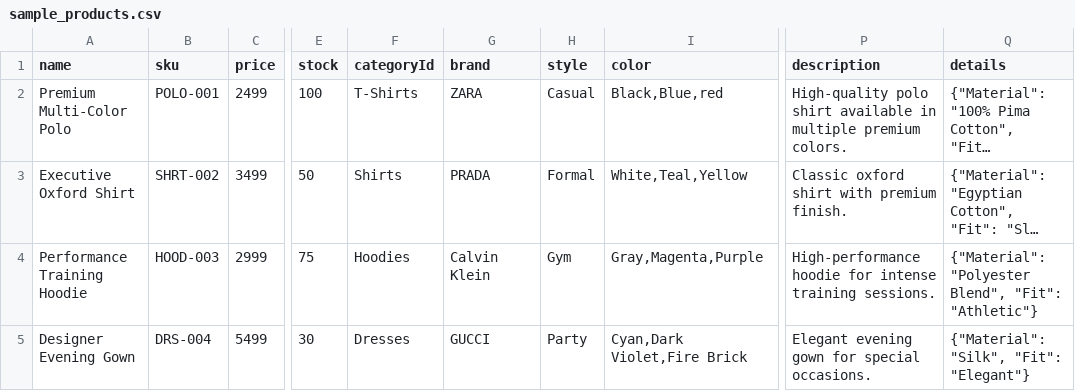
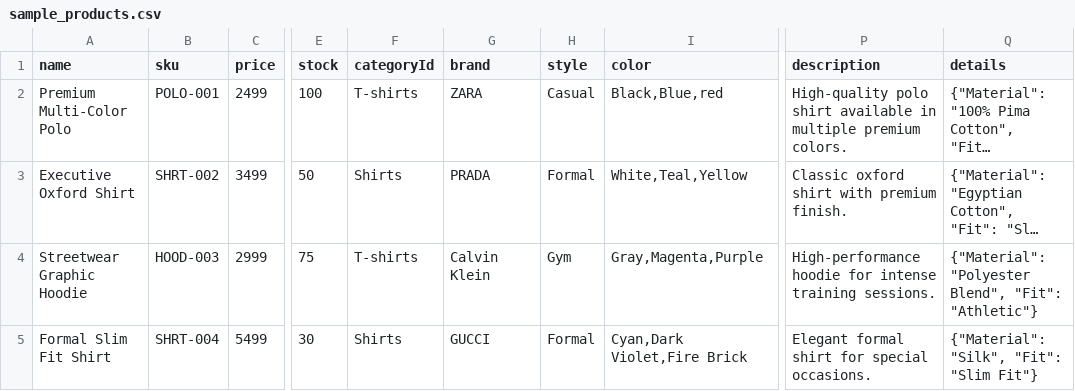
Before and after one commit to vignesh-code-git/main_project, a CSV file: frontend/public/sample_products.csv, drawn as a sheet; only a part is shown, gaps mark what is left out; long unchanged cells end in …; the diff names each change by its address in the sheet, - before the commit and + after, or states it on an @@ line.

```diff
--- a/frontend/public/sample_products.csv
+++ b/frontend/public/sample_products.csv
-F2 (categoryId): T-Shirts
+F2 (categoryId): T-shirts
-A4 (name): Performance Training Hoodie
+A4 (name): Streetwear Graphic Hoodie
-F4 (categoryId): Hoodies
+F4 (categoryId): T-shirts
-A5 (name): Designer Evening Gown
+A5 (name): Formal Slim Fit Shirt
-B5 (sku): DRS-004
+B5 (sku): SHRT-004
-F5 (categoryId): Dresses
+F5 (categoryId): Shirts
-H5 (style): Party
+H5 (style): Formal
-P5 (description): Elegant evening gown for special occasions.
+P5 (description): Elegant formal shirt for special occasions.
-Q5 (details): {"Material": "Silk", "Fit": "Elegant"}
+Q5 (details): {"Material": "Silk", "Fit": "Slim Fit"}
```
Also changed, not shown: 3 other files.
